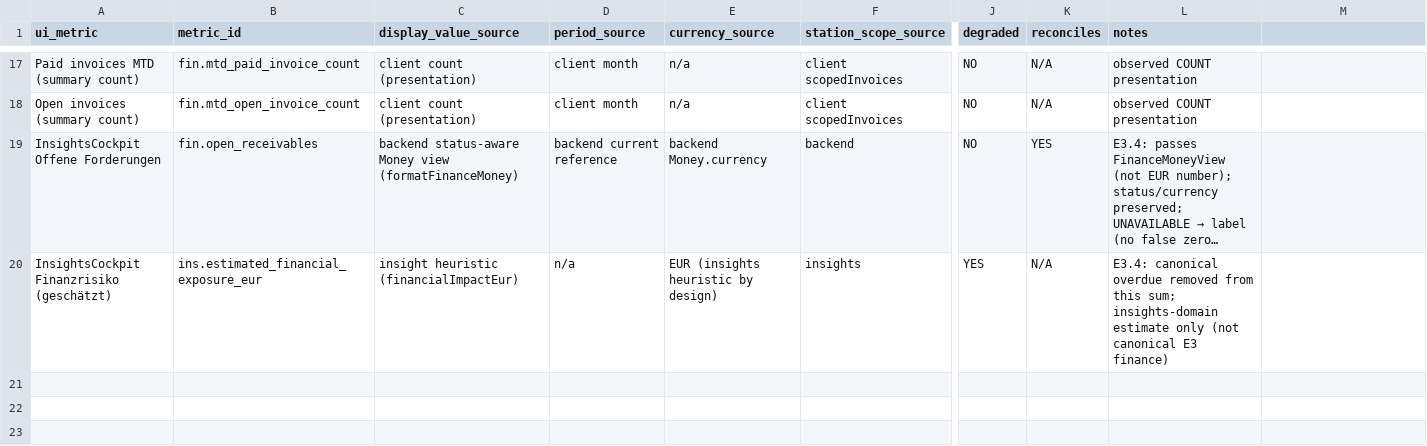
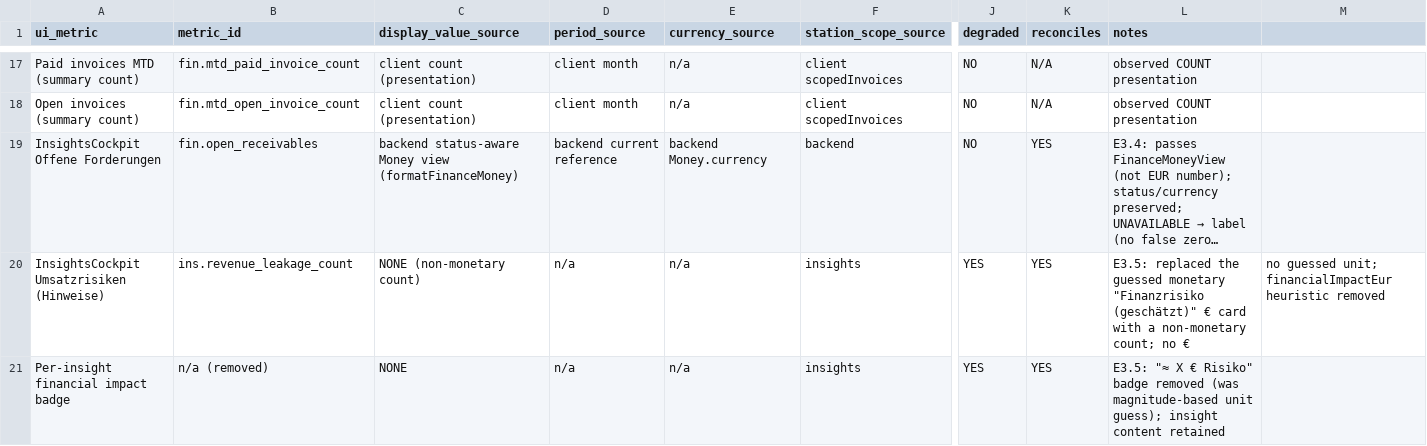
Before and after one commit to FATIHS-MGCKS/SYNQDRIVE-alpha, a CSV file: docs/audits/pr-recovery/phase3-e3-financial-ui-reconciliation-matrix-2026-08.csv, drawn as a sheet; only a part is shown, gaps mark what is left out; long unchanged cells end in …; addresses are those after the commit; rows hold the shown columns only; the diff names each change by its address in the sheet, - before the commit and + after, or states it on an @@ line.

```diff
--- a/docs/audits/pr-recovery/phase3-e3-financial-ui-reconciliation-matrix-2026-08.csv
+++ b/docs/audits/pr-recovery/phase3-e3-financial-ui-reconciliation-matrix-2026-08.csv
+row 20: InsightsCockpit Umsatzrisiken (Hinweise) | ins.revenue_leakage_count | NONE (non-monetary count) | n/a | n/a | insights | YES | YES | E3.5: replaced the guessed monetary "Finanzrisiko (geschätzt)" € card with a non-monetary count; no € | no guessed unit; financialImpactEur heuristic removed
-A21 (ui_metric): InsightsCockpit Finanzrisiko (geschätzt)
+A21 (ui_metric): Per-insight financial impact badge
-B21 (metric_id): ins.estimated_financial_exposure_eur
+B21 (metric_id): n/a (removed)
-C21 (display_value_source): insight heuristic (financialImpactEur)
+C21 (display_value_source): NONE
-E21 (currency_source): EUR (insights heuristic by design)
+E21 (currency_source): n/a
-K21 (reconciles): N/A
+K21 (reconciles): YES
-L21 (notes): E3.4: canonical overdue removed from this sum; insights-domain estimate only (not canonical E3 finance)
+L21 (notes): E3.5: "≈ X € Risiko" badge removed (was magnitude-based unit guess); insight content retained
```
Also changed, not shown: 5 other files.
